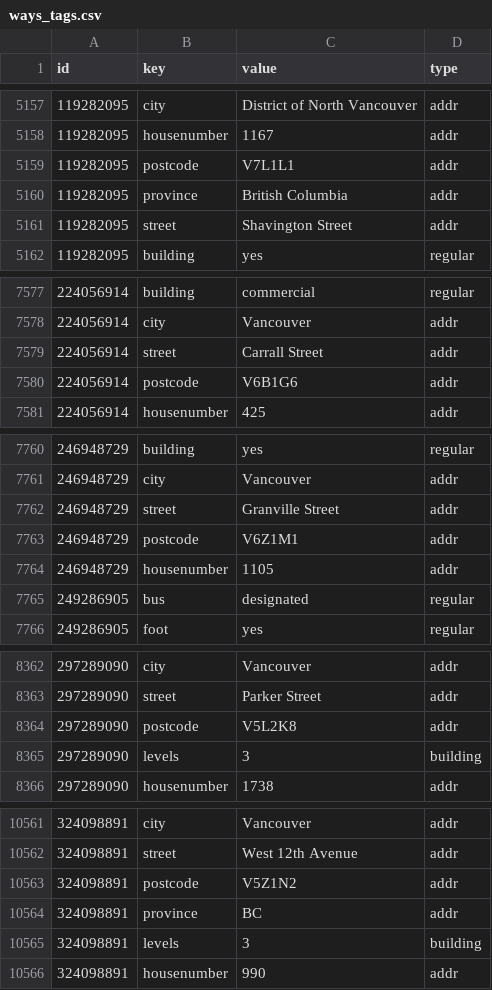
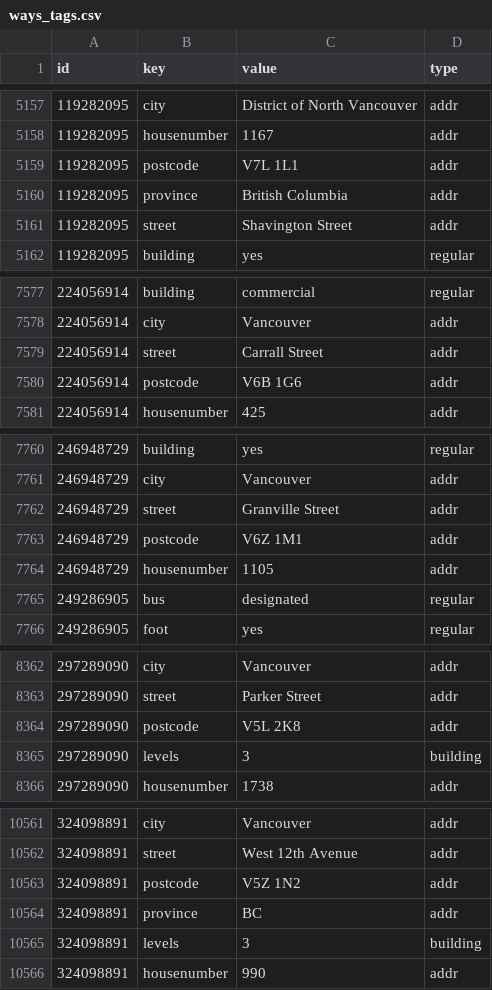
Before and after one commit to johnngo/DAND_p2_openstreetmap, a CSV file: ways_tags.csv, drawn as a sheet; only a part is shown, gaps mark what is left out; the diff covers the shown part only.

```diff
--- a/ways_tags.csv
+++ b/ways_tags.csv
@@ -5158,3 +5158,3 @@ id,key,value,type
 119282095,housenumber,1167,addr
-119282095,postcode,V7L1L1,addr
+119282095,postcode,V7L 1L1,addr
 119282095,province,British Columbia,addr
@@ -7579,3 +7579,3 @@ id,key,value,type
 224056914,street,Carrall Street,addr
-224056914,postcode,V6B1G6,addr
+224056914,postcode,V6B 1G6,addr
 224056914,housenumber,425,addr
@@ -7762,3 +7762,3 @@ id,key,value,type
 246948729,street,Granville Street,addr
-246948729,postcode,V6Z1M1,addr
+246948729,postcode,V6Z 1M1,addr
 246948729,housenumber,1105,addr
@@ -8363,3 +8363,3 @@ id,key,value,type
 297289090,street,Parker Street,addr
-297289090,postcode,V5L2K8,addr
+297289090,postcode,V5L 2K8,addr
 297289090,levels,3,building
@@ -10562,3 +10562,3 @@ id,key,value,type
 324098891,street,West 12th Avenue,addr
-324098891,postcode,V5Z1N2,addr
+324098891,postcode,V5Z 1N2,addr
 324098891,province,BC,addr
```
Also changed, not shown: 13 edited cells elsewhere in this file, nodes_tags.csv, 6 other files.
